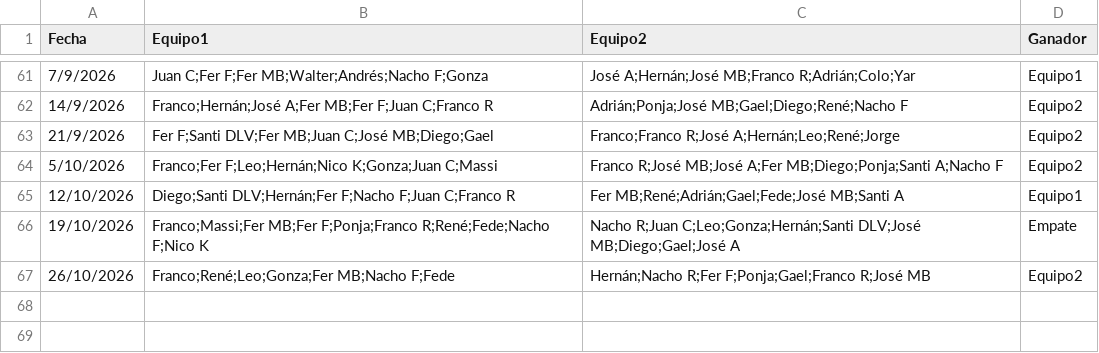
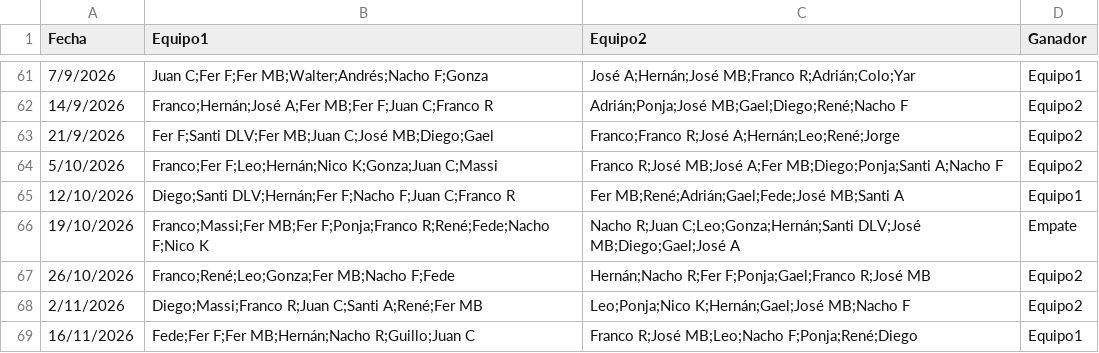
Before and after one commit to Tralicef/elo-calculator, a CSV file: data.csv, drawn as a sheet; only a part is shown, gaps mark what is left out.

Commit message:
act 16 nov inclusive

```diff
--- a/data.csv
+++ b/data.csv
@@ -67 +67,3 @@ Fecha,Equipo1,Equipo2,Ganador
 26/10/2026,Franco;René;Leo;Gonza;Fer MB;Nacho F;Fede,Hernán;Nacho R;Fer F;Ponja;Gael;Franco R;José MB,Equipo2
+2/11/2026,Diego;Massi;Franco R;Juan C;Santi A;René;Fer MB,Leo;Ponja;Nico K;Hernán;Gael;José MB;Nacho F,Equipo2
+16/11/2026,Fede;Fer F;Fer MB;Hernán;Nacho R;Guillo;Juan C,Franco R;José MB;Leo;Nacho F;Ponja;René;Diego,Equipo1
```
